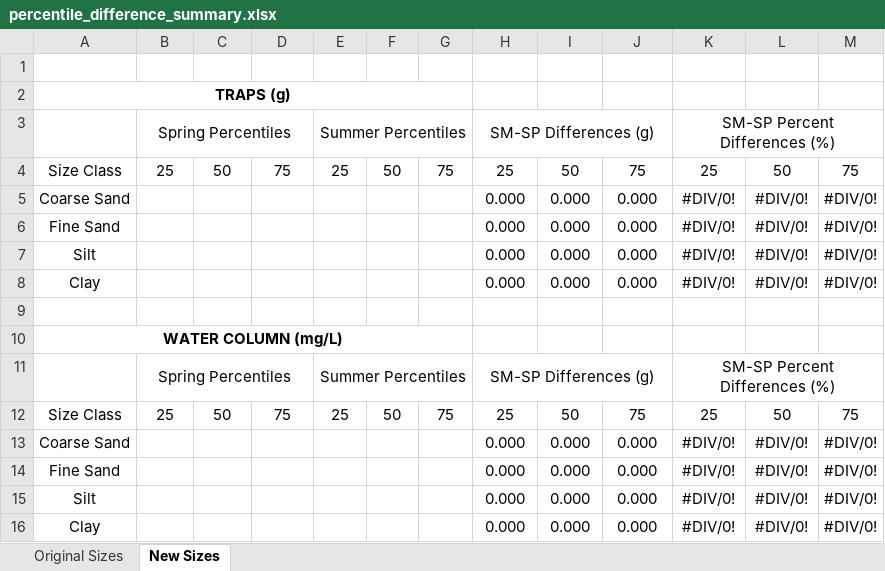
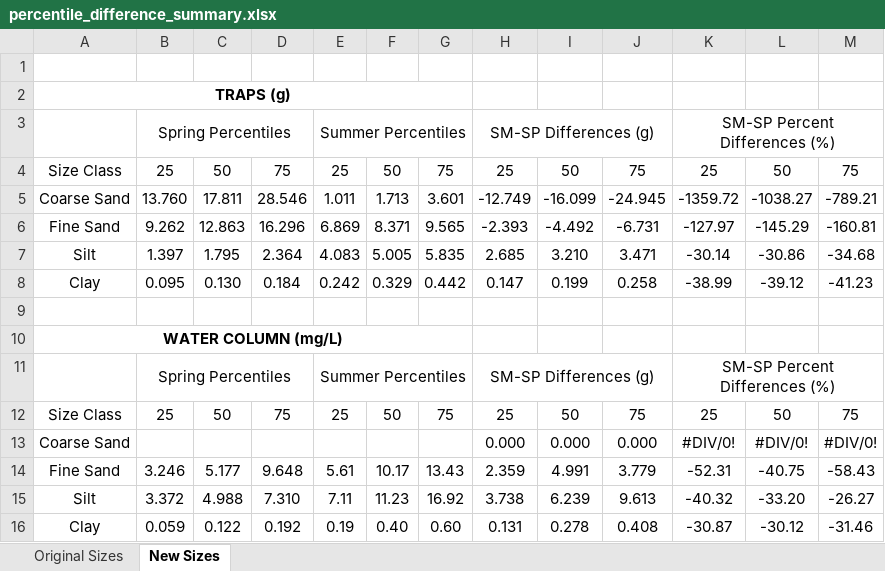
Before and after one commit to nicole-hucke/La_Jara, an Excel workbook: GSD/GSD_box_plots/results/percentile_difference_summary.xlsx, sheet New Sizes, drawn as a sheet; values as stored, in another font and other column widths than the file's, no borders; charts and pictures not drawn; removed rows and columns are numbered as before the commit, all else as after; the diff names each change by its address in the sheet, - before the commit and + after, or states it on an @@ line.

```diff
--- a/GSD/GSD_box_plots/results/percentile_difference_summary.xlsx (sheet New Sizes)
+++ b/GSD/GSD_box_plots/results/percentile_difference_summary.xlsx (sheet New Sizes)
-row 5: Coarse Sand |  |  |  |  |  |  | 0.000 | 0.000 | 0.000 | #DIV/0! | #DIV/0! | #DIV/0!
-row 6: Fine Sand |  |  |  |  |  |  | 0.000 | 0.000 | 0.000 | #DIV/0! | #DIV/0! | #DIV/0!
-row 7: Silt |  |  |  |  |  |  | 0.000 | 0.000 | 0.000 | #DIV/0! | #DIV/0! | #DIV/0!
-row 8: Clay |  |  |  |  |  |  | 0.000 | 0.000 | 0.000 | #DIV/0! | #DIV/0! | #DIV/0!
+row 5: Coarse Sand | 13.760 | 17.811 | 28.546 | 1.011 | 1.713 | 3.601 | -12.749 | -16.099 | -24.945 | -1359.72 | -1038.27 | -789.21
+row 6: Fine Sand | 9.262 | 12.863 | 16.296 | 6.869 | 8.371 | 9.565 | -2.393 | -4.492 | -6.731 | -127.97 | -145.29 | -160.81
+row 7: Silt | 1.397 | 1.795 | 2.364 | 4.083 | 5.005 | 5.835 | 2.685 | 3.210 | 3.471 | -30.14 | -30.86 | -34.68
+row 8: Clay | 0.095 | 0.130 | 0.184 | 0.242 | 0.329 | 0.442 | 0.147 | 0.199 | 0.258 | -38.99 | -39.12 | -41.23
-row 14: Fine Sand |  |  |  |  |  |  | 0.000 | 0.000 | 0.000 | #DIV/0! | #DIV/0! | #DIV/0!
-row 15: Silt |  |  |  |  |  |  | 0.000 | 0.000 | 0.000 | #DIV/0! | #DIV/0! | #DIV/0!
-row 16: Clay |  |  |  |  |  |  | 0.000 | 0.000 | 0.000 | #DIV/0! | #DIV/0! | #DIV/0!
+row 14: Fine Sand | 3.246 | 5.177 | 9.648 | 5.61 | 10.17 | 13.43 | 2.359 | 4.991 | 3.779 | -52.31 | -40.75 | -58.43
+row 15: Silt | 3.372 | 4.988 | 7.310 | 7.11 | 11.23 | 16.92 | 3.738 | 6.239 | 9.613 | -40.32 | -33.20 | -26.27
+row 16: Clay | 0.059 | 0.122 | 0.192 | 0.19 | 0.40 | 0.60 | 0.131 | 0.278 | 0.408 | -30.87 | -30.12 | -31.46
```
Also changed, not shown: charts or pictures, 23 other files.
